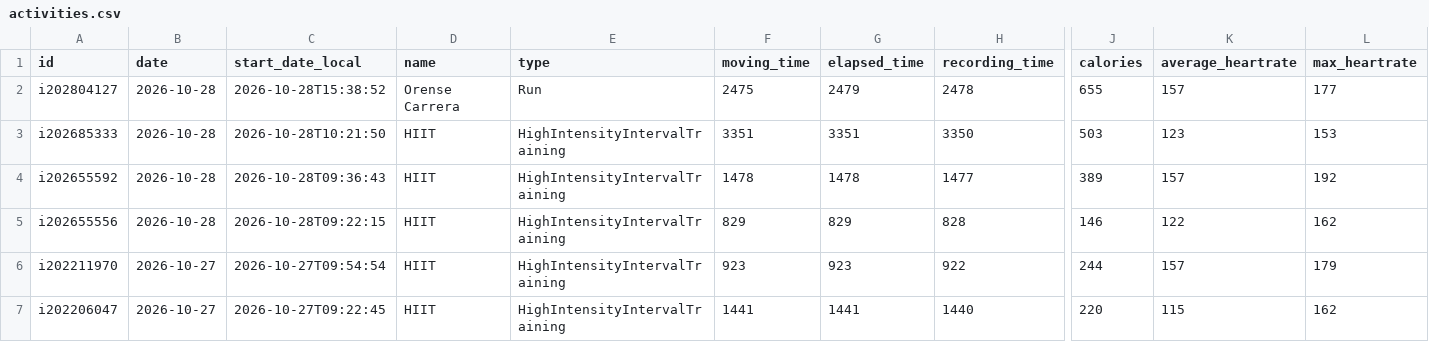
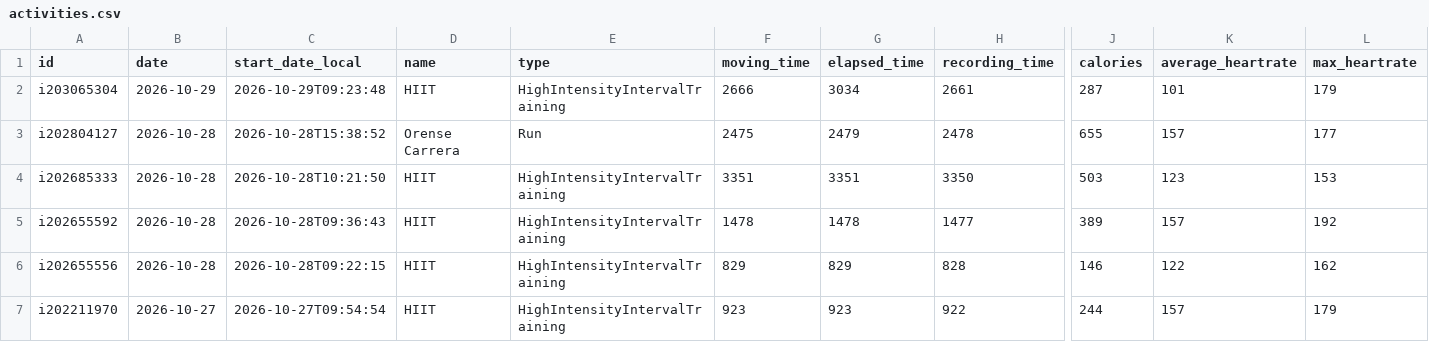
Before and after one commit to CarpetoX/garmin-recovery, a CSV file: activities.csv, drawn as a sheet; only a part is shown, gaps mark what is left out; the shorter side is filled out with more unchanged rows; rows hold the shown columns only; the diff names each change by its address in the sheet, - before the commit and + after, or states it on an @@ line.

```diff
--- a/activities.csv
+++ b/activities.csv
+row 2: i203065304 | 2026-10-29 | 2026-10-29T09:23:48 | HIIT | HighIntensityIntervalTraining | 2666 | 3034 | 2661 | 287 | 101 | 179
```
Also changed, not shown: recovery.csv, 5 other files.
